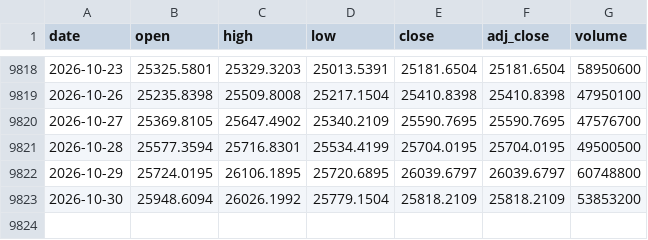
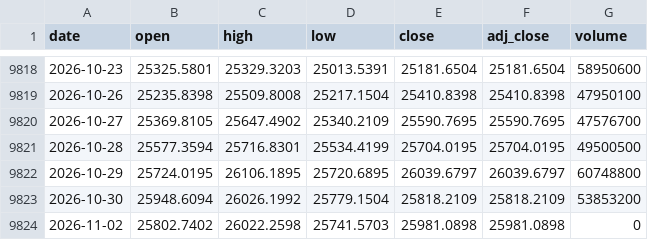
Before and after one commit to Rookiedevv/investe, a CSV file: data/prices/DAX.csv, drawn as a sheet; only a part is shown, gaps mark what is left out.

```diff
--- a/data/prices/DAX.csv
+++ b/data/prices/DAX.csv
@@ -9823 +9823,2 @@ date,open,high,low,close,adj_close,volume
 2026-10-30,25948.6094,26026.1992,25779.1504,25818.2109,25818.2109,53853200
+2026-11-02,25802.7402,26022.2598,25741.5703,25981.0898,25981.0898,0
```
Also changed, not shown: data/prices/BNP.csv, data/prices/NDQ.csv, 24 other files.
